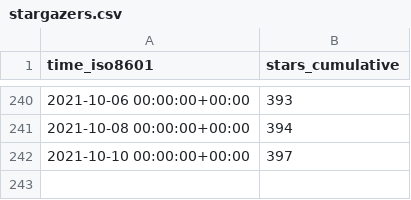
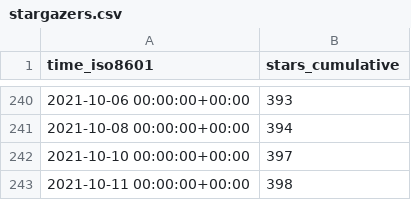
Before and after one commit to DevSCNinja/starport, a CSV file: tendermint/starport/ghrs-data/stargazers.csv, drawn as a sheet; only a part is shown, gaps mark what is left out.

```diff
--- a/tendermint/starport/ghrs-data/stargazers.csv
+++ b/tendermint/starport/ghrs-data/stargazers.csv
@@ -242 +242,2 @@ time_iso8601,stars_cumulative
 2021-10-10 00:00:00+00:00,397
+2021-10-11 00:00:00+00:00,398
```
